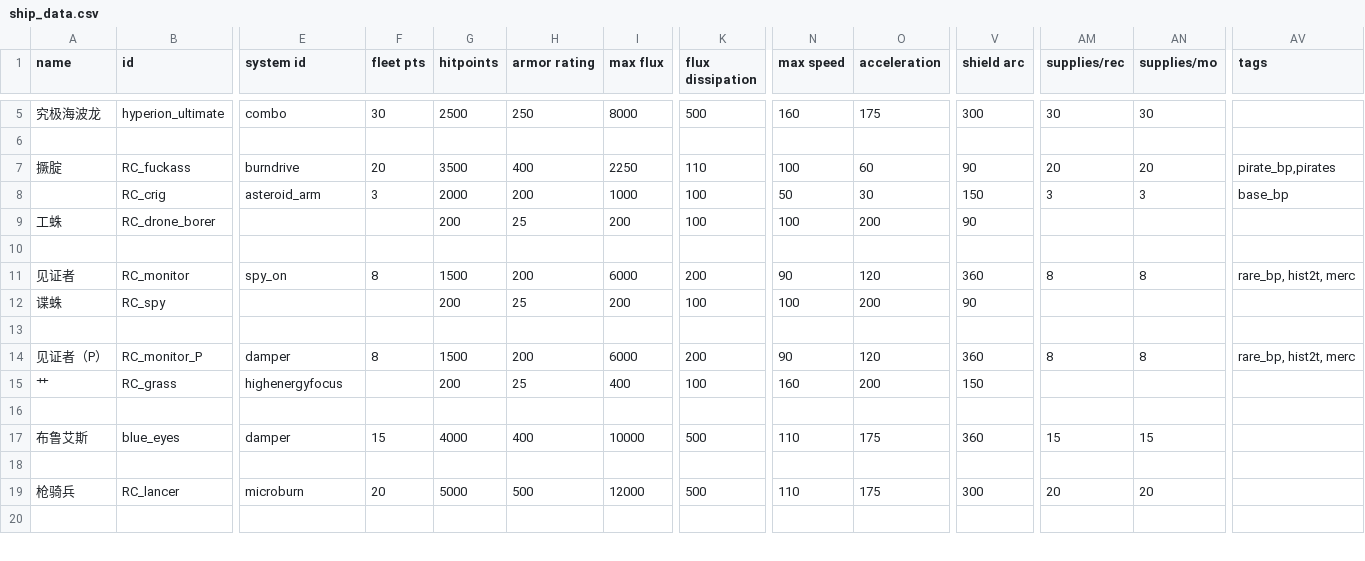
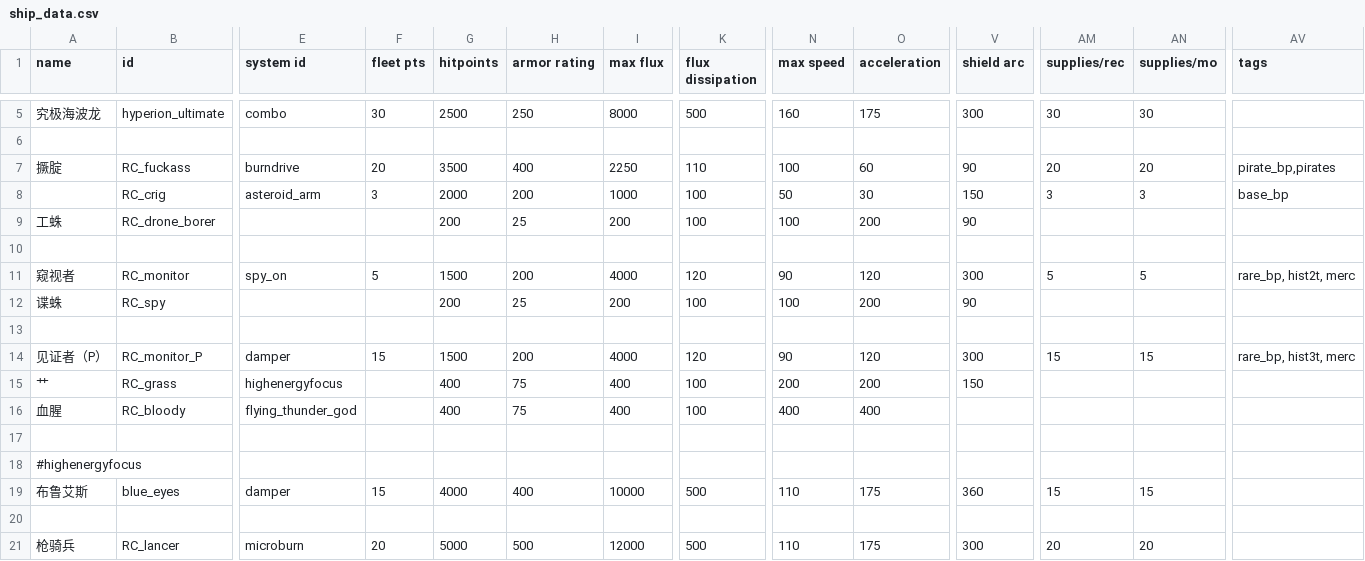
Before and after one commit to zyx547864023/MoreFun, a CSV file: data/hulls/ship_data.csv, drawn as a sheet; only a part is shown, gaps mark what is left out; the shorter side is filled out with more unchanged rows; rows hold the shown columns only; the diff names each change by its address in the sheet, - before the commit and + after, or states it on an @@ line.

```diff
--- a/data/hulls/ship_data.csv
+++ b/data/hulls/ship_data.csv
-A11 (name): 见证者
+A11 (name): 窥视者
-F11 (fleet pts): 8
+F11 (fleet pts): 5
-I11 (max flux): 6000
+I11 (max flux): 4000
-K11 (flux dissipation): 200
+K11 (flux dissipation): 120
-V11 (shield arc): 360
+V11 (shield arc): 300
-AM11 (supplies/rec): 8
+AM11 (supplies/rec): 5
-AN11 (supplies/mo): 8
+AN11 (supplies/mo): 5
-F14 (fleet pts): 8
+F14 (fleet pts): 15
-I14 (max flux): 6000
+I14 (max flux): 4000
-K14 (flux dissipation): 200
+K14 (flux dissipation): 120
-V14 (shield arc): 360
+V14 (shield arc): 300
-AM14 (supplies/rec): 8
+AM14 (supplies/rec): 15
-AN14 (supplies/mo): 8
+AN14 (supplies/mo): 15
-AV14 (tags): rare_bp, hist2t, merc
+AV14 (tags): rare_bp, hist3t, merc
-G15 (hitpoints): 200
+G15 (hitpoints): 400
-H15 (armor rating): 25
+H15 (armor rating): 75
-N15 (max speed): 160
+N15 (max speed): 200
+row 16: 血腥 | RC_bloody | flying_thunder_god |  | 400 | 75 | 400 | 100 | 400 | 400
+row 18: #highenergyfocus
```
Also changed, not shown: data/hullmods/hull_mods.csv, data/hulls/wing_data.csv, 23 other files.
